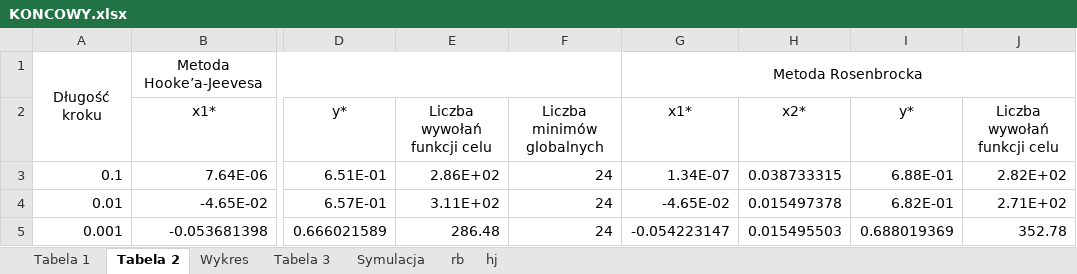
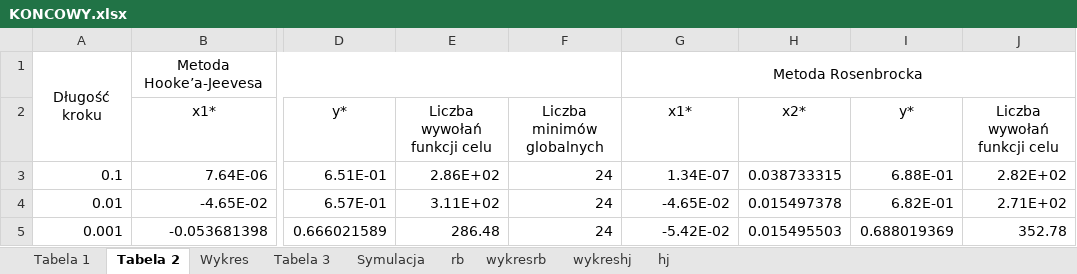
Before and after one commit to MKuzera/Optymalizacja-Projekt-2, an Excel workbook: KONCOWY.xlsx, sheet Tabela 2, drawn as a sheet; only a part is shown, gaps mark what is left out; values as stored, in another font and other column widths than the file's, no borders; the diff names each change by its address in the sheet, - before the commit and + after, or states it on an @@ line.

```diff
--- a/KONCOWY.xlsx (sheet Tabela 2)
+++ b/KONCOWY.xlsx (sheet Tabela 2)
+sheet tab: wykresrb
+sheet tab: wykreshj
-G5: -0.054223147
+G5: -5.42E-02
```
Also changed, not shown: sheet Symulacja, sheet Wykres, sheet Tabela 3, charts or pictures.
